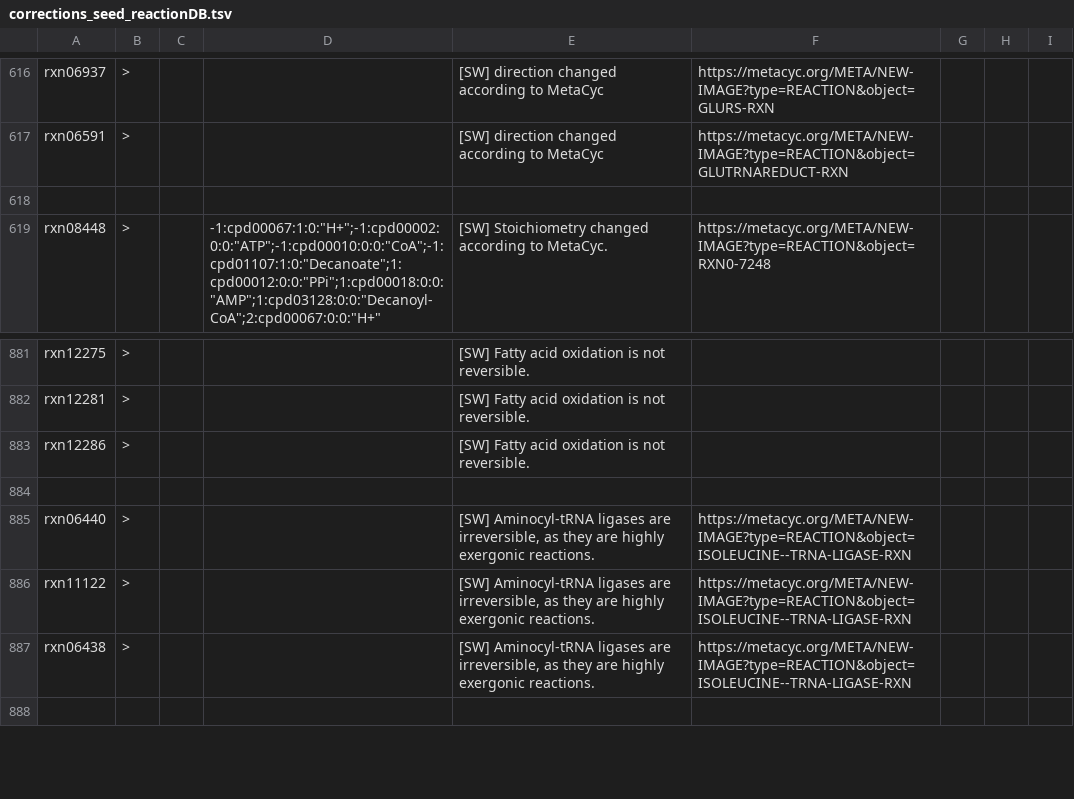
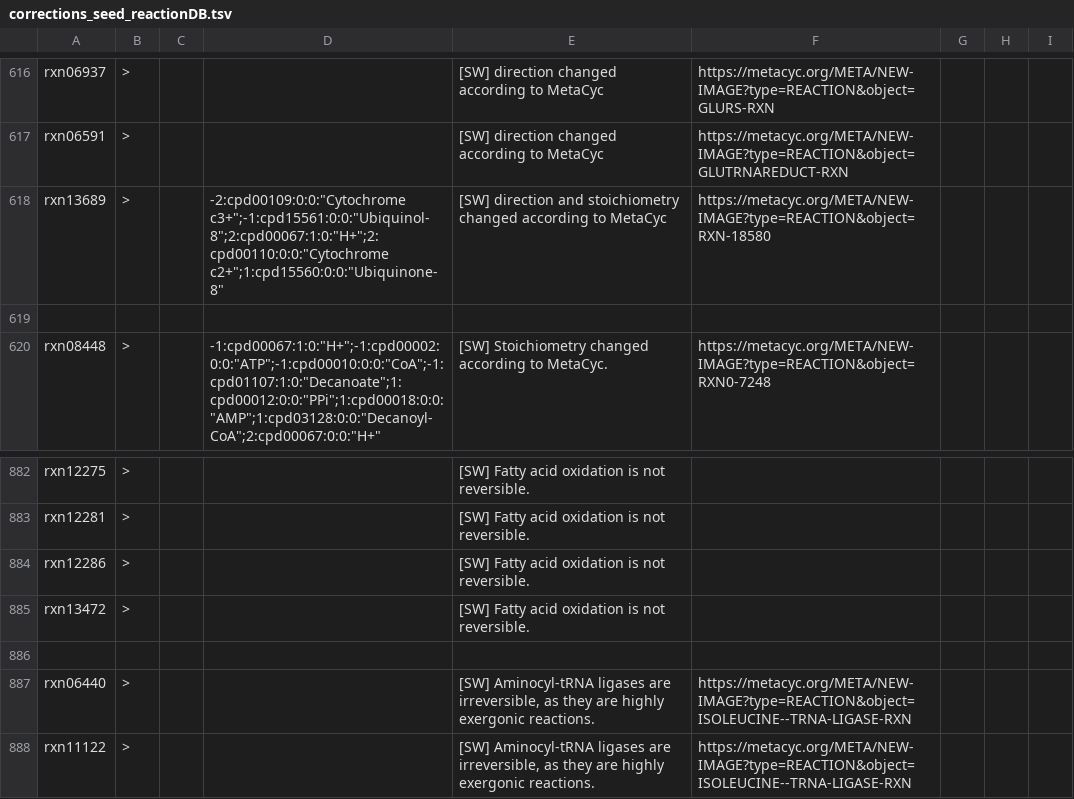
Before and after one commit to jotech/gapseq, a TSV file: dat/corrections_seed_reactionDB.tsv, drawn as a sheet; only a part is shown, gaps mark what is left out; the shorter side is filled out with more unchanged rows.

Commit message:
Two additional corrections to reaction database

```diff
--- a/dat/corrections_seed_reactionDB.tsv
+++ b/dat/corrections_seed_reactionDB.tsv
@@ -617,2 +617,3 @@ rxn06937	>			[SW] direction changed according to MetaCyc	https://metacyc.org/MET
 rxn06591	>			[SW] direction changed according to MetaCyc	https://metacyc.org/META/NEW-IMAGE?type=REACTION&object=GLUTRNAREDUCT-RXN			
+rxn13689	>		-2:cpd00109:0:0:"Cytochrome c3+";-1:cpd15561:0:0:"Ubiquinol-8";2:cpd00067:1:0:"H+";2:cpd00110:0:0:"Cytochrome c2+";1:cpd15560:0:0:"Ubiquinone-8"	[SW] direction and stoichiometry changed according to MetaCyc	https://metacyc.org/META/NEW-IMAGE?type=REACTION&object=RXN-18580			
 								
@@ -883,2 +884,3 @@ rxn12281	>			[SW] Fatty acid oxidation is not reversible.
 rxn12286	>			[SW] Fatty acid oxidation is not reversible.				
+rxn13472	>			[SW] Fatty acid oxidation is not reversible.				
 								
```
Also changed, not shown: 1 other file.
